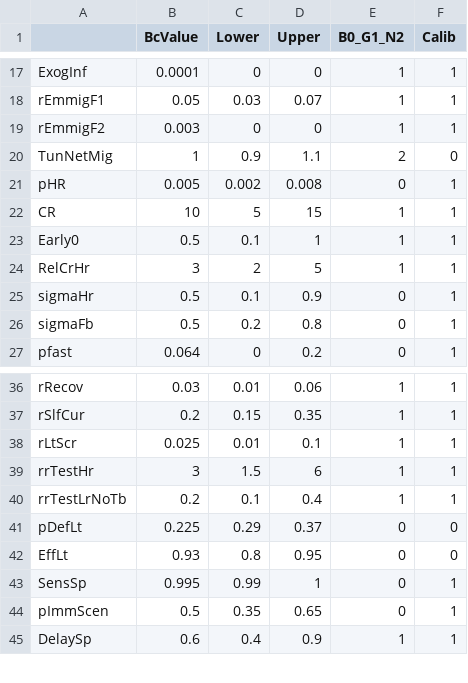
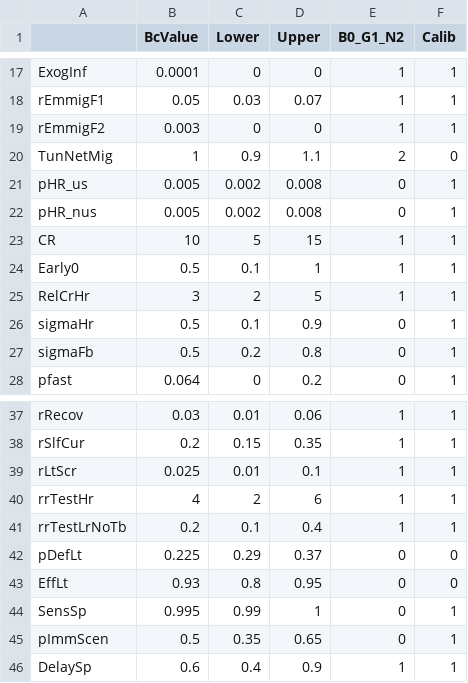
Before and after one commit to PPML/MITUS, a CSV file: inst/extdata/US/ParamInitUS.csv, drawn as a sheet; only a part is shown, gaps mark what is left out.

```diff
--- a/inst/extdata/US/ParamInitUS.csv
+++ b/inst/extdata/US/ParamInitUS.csv
@@ -20,3 +20,4 @@ rEmmigF2,0.003,0,0,1,1
 TunNetMig,1,0.9,1.1,2,0
-pHR,0.005,0.002,0.008,0,1
+pHR_us,0.005,0.002,0.008,0,1
+pHR_nus,0.005,0.002,0.008,0,1
 CR,10,5,15,1,1
@@ -38,3 +39,3 @@ rSlfCur,0.2,0.15,0.35,1,1
 rLtScr,0.025,0.01,0.1,1,1
-rrTestHr,3,1.5,6,1,1
+rrTestHr,4,2,6,1,1
 rrTestLrNoTb,0.2,0.1,0.4,1,1
```
Also changed, not shown: inst/extdata/US/ParamInitUS_final.csv, 6 other files.
